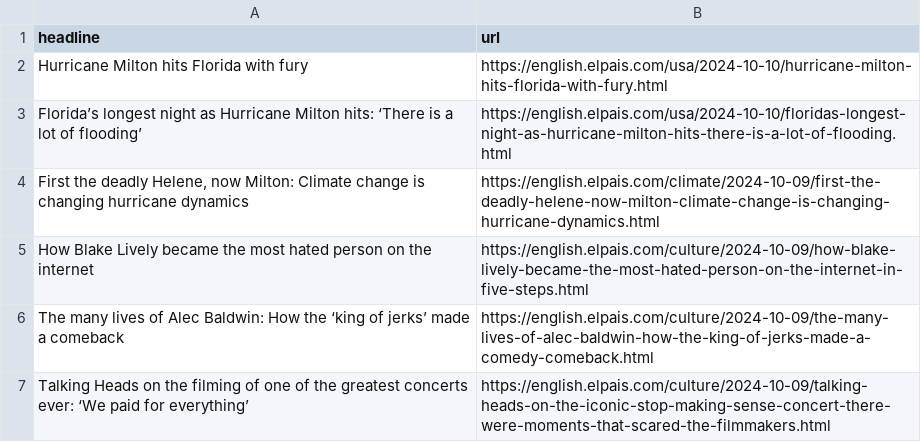
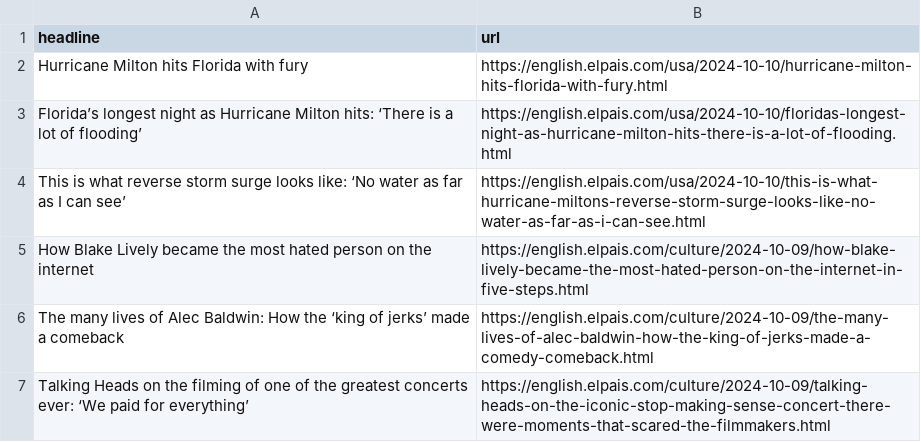
Before and after one commit to patvoe/lede-2024-auto-scraper, a CSV file: headlines.csv, drawn as a sheet; only a part is shown.

```diff
--- a/headlines.csv
+++ b/headlines.csv
@@ -3,3 +3,3 @@ Hurricane Milton hits Florida with fury,https://english.elpais.com/usa/2024-10-1
 Florida’s longest night as Hurricane Milton hits:  ‘There is a lot of flooding’,https://english.elpais.com/usa/2024-10-10/floridas-longest-night-as-hurricane-milton-hits-there-is-a-lot-of-flooding.html
-"First the deadly Helene, now Milton: Climate change is changing hurricane dynamics ",https://english.elpais.com/climate/2024-10-09/first-the-deadly-helene-now-milton-climate-change-is-changing-hurricane-dynamics.html
+This is what reverse storm surge looks like: ‘No water as far as I can see’,https://english.elpais.com/usa/2024-10-10/this-is-what-hurricane-miltons-reverse-storm-surge-looks-like-no-water-as-far-as-i-can-see.html
 How Blake Lively became the most hated person on the internet,https://english.elpais.com/culture/2024-10-09/how-blake-lively-became-the-most-hated-person-on-the-internet-in-five-steps.html
```
